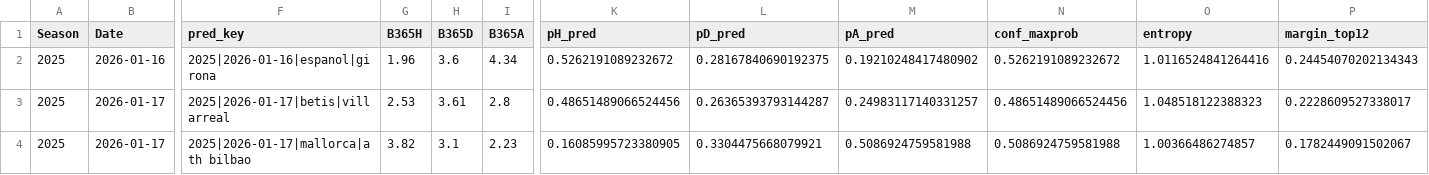
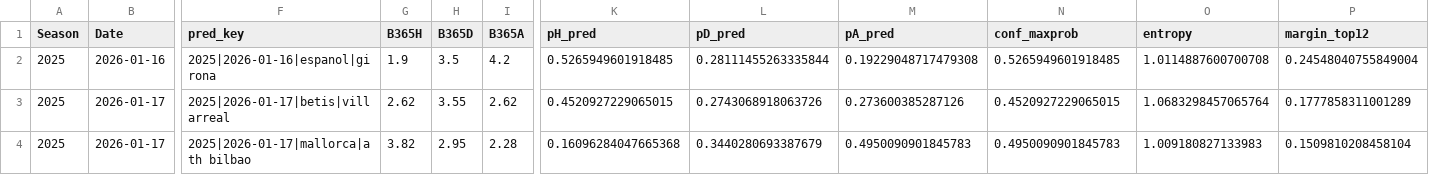
Before and after one commit to manuferrod/laliga-predictor-portfolio, a CSV file: outputs/future_predictions_2025.csv, drawn as a sheet; only a part is shown, gaps mark what is left out; the diff covers the shown part only; the diff names each change by its address in the sheet, - before the commit and + after, or states it on an @@ line.

```diff
--- a/outputs/future_predictions_2025.csv
+++ b/outputs/future_predictions_2025.csv
-G2 (B365H): 1.96
+G2 (B365H): 1.9
-H2 (B365D): 3.6
+H2 (B365D): 3.5
-I2 (B365A): 4.34
+I2 (B365A): 4.2
-K2 (pH_pred): 0.5262191089232672
+K2 (pH_pred): 0.5265949601918485
-L2 (pD_pred): 0.28167840690192375
+L2 (pD_pred): 0.28111455263335844
-M2 (pA_pred): 0.19210248417480902
+M2 (pA_pred): 0.19229048717479308
-N2 (conf_maxprob): 0.5262191089232672
+N2 (conf_maxprob): 0.5265949601918485
-O2 (entropy): 1.0116524841264416
+O2 (entropy): 1.0114887600700708
-P2 (margin_top12): 0.24454070202134343
+P2 (margin_top12): 0.24548040755849004
-G3 (B365H): 2.53
+G3 (B365H): 2.62
-H3 (B365D): 3.61
+H3 (B365D): 3.55
-I3 (B365A): 2.8
+I3 (B365A): 2.62
-K3 (pH_pred): 0.48651489066524456
+K3 (pH_pred): 0.4520927229065015
-L3 (pD_pred): 0.26365393793144287
+L3 (pD_pred): 0.2743068918063726
-M3 (pA_pred): 0.24983117140331257
+M3 (pA_pred): 0.273600385287126
-N3 (conf_maxprob): 0.48651489066524456
+N3 (conf_maxprob): 0.4520927229065015
-O3 (entropy): 1.048518122388323
+O3 (entropy): 1.0683298457065764
-P3 (margin_top12): 0.2228609527338017
+P3 (margin_top12): 0.1777858311001289
-H4 (B365D): 3.1
+H4 (B365D): 2.95
-I4 (B365A): 2.23
+I4 (B365A): 2.28
-K4 (pH_pred): 0.16085995723380905
+K4 (pH_pred): 0.16096284047665368
-L4 (pD_pred): 0.3304475668079921
+L4 (pD_pred): 0.3440280693387679
-M4 (pA_pred): 0.5086924759581988
+M4 (pA_pred): 0.4950090901845783
-N4 (conf_maxprob): 0.5086924759581988
+N4 (conf_maxprob): 0.4950090901845783
-O4 (entropy): 1.00366486274857
+O4 (entropy): 1.009180827133983
-P4 (margin_top12): 0.1782449091502067
+P4 (margin_top12): 0.1509810208458104
```
Also changed, not shown: 50 edited cells elsewhere in this file, outputs/matchlogs_2025.csv, outputs/matchlogs_market_2025.csv, 5 other files.
